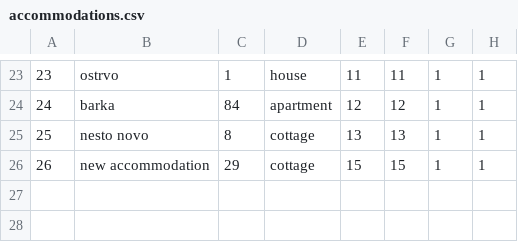
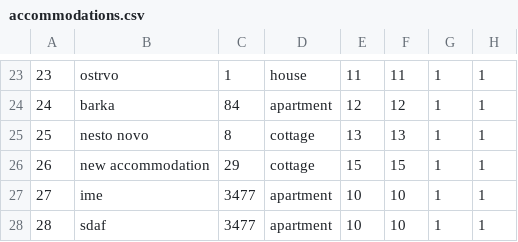
Before and after one commit to alexadjukic/SIMS-Project, a CSV file: InitialProject/InitialProject/Resources/Data/accommodations.csv, drawn as a sheet; only a part is shown, gaps mark what is left out.

```diff
--- a/InitialProject/InitialProject/Resources/Data/accommodations.csv
+++ b/InitialProject/InitialProject/Resources/Data/accommodations.csv
@@ -26 +26,3 @@
 26|new accommodation|29|cottage|15|15|1|1|
+27|ime|3477|apartment|10|10|1|1|
+28|sdaf|3477|apartment|10|10|1|1|
```
Also changed, not shown: InitialProject/InitialProject/Resources/Data/accommodationImages.csv, 11 other files.
